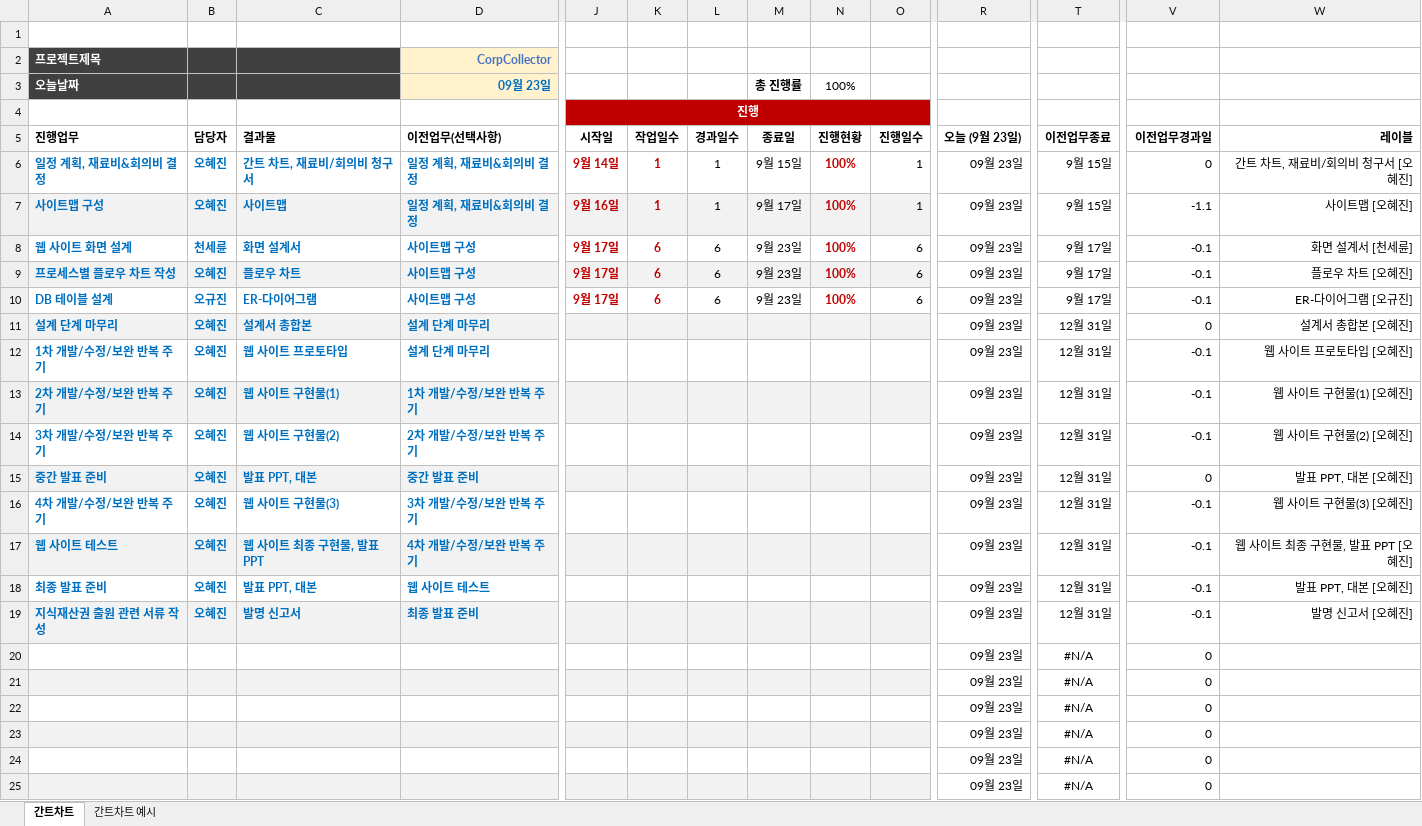
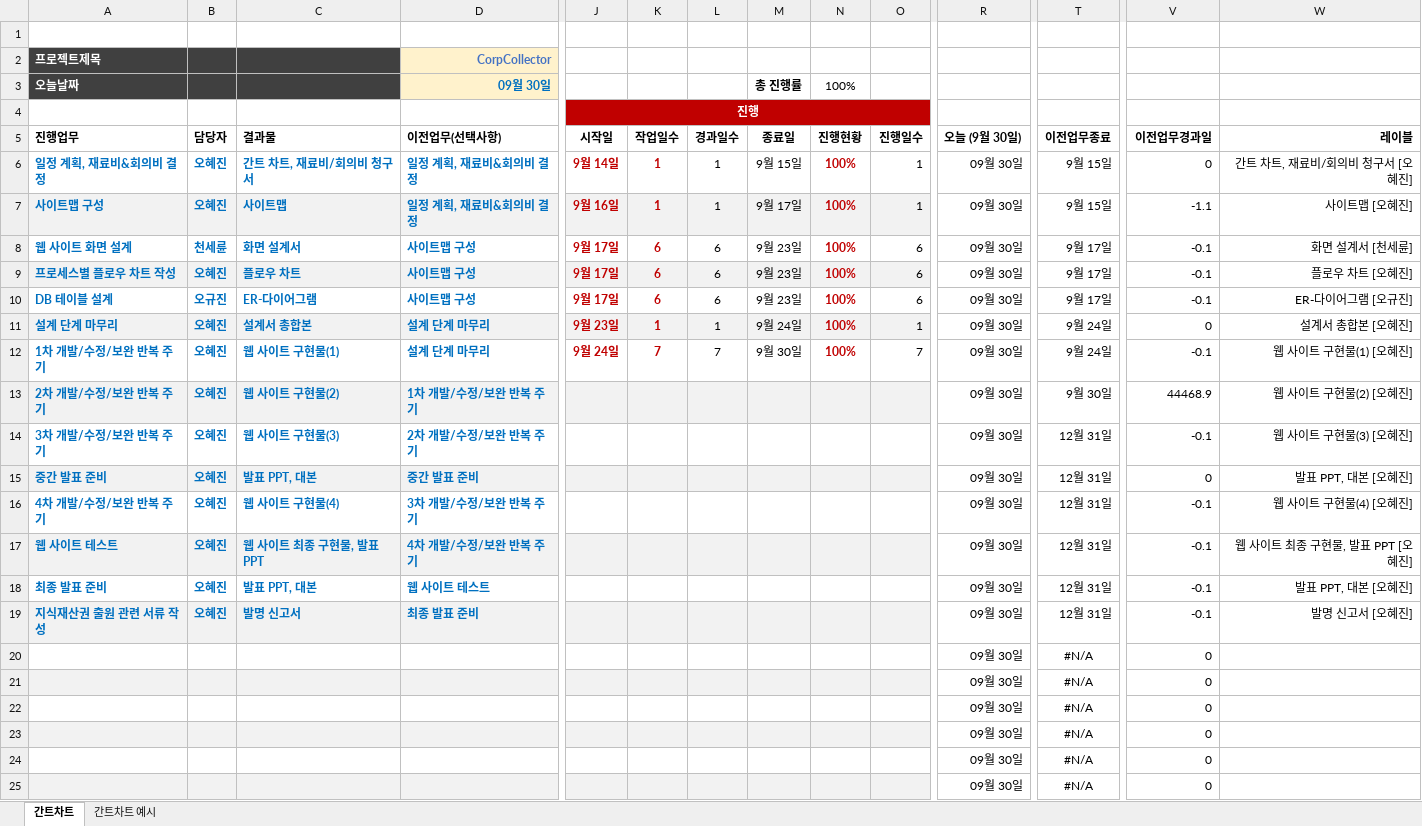
Before and after one commit to DrawGreen2021/Analysis-design, an Excel workbook: 간트 차트.xlsx, sheet 간트차트, drawn as a sheet; only a part is shown, gaps mark what is left out; values as stored, in another font and other column widths than the file's, no borders; charts and pictures not drawn; the diff names each change by its address in the sheet, - before the commit and + after, or states it on an @@ line.

Commit message:
간트 차트 진행 상황 수정

```diff
--- a/간트 차트.xlsx (sheet 간트차트)
+++ b/간트 차트.xlsx (sheet 간트차트)
-D3 (이전업무(선택사항)): 09월 23일
+D3 (이전업무(선택사항)): 09월 30일
-R5: 오늘 (9월 23일)
+R5: 오늘 (9월 30일)
-R6:R25 (오늘 (9월 30일)): 09월 23일
+R6:R25 (오늘 (9월 30일)): 09월 30일
-J11 (시작일): (empty)
+J11 (시작일): 9월 23일
-K11 (작업일수): (empty)
+K11 (작업일수): 1
-L11 (경과일수): (empty)
+L11 (경과일수): 1
-M11 (종료일): (empty)
+M11 (종료일): 9월 24일
-N11:N12 (진행현황): (empty)
+N11:N12 (진행현황): 100%
-O11 (진행일수): (empty)
+O11 (진행일수): 1
-T11:T12 (이전업무종료): 12월 31일
+T11:T12 (이전업무종료): 9월 24일
-C12 (결과물): 웹 사이트 프로토타입
+C12 (결과물): 웹 사이트 구현물(1)
-J12 (시작일): (empty)
+J12 (시작일): 9월 24일
-K12 (작업일수): (empty)
+K12 (작업일수): 7
-L12 (경과일수): (empty)
+L12 (경과일수): 7
-M12 (종료일): (empty)
+M12 (종료일): 9월 30일
-O12 (진행일수): (empty)
+O12 (진행일수): 7
-W12 (레이블): 웹 사이트 프로토타입 [오혜진]
+W12 (레이블): 웹 사이트 구현물(1) [오혜진]
-C13 (결과물): 웹 사이트 구현물(1)
+C13 (결과물): 웹 사이트 구현물(2)
-T13 (이전업무종료): 12월 31일
+T13 (이전업무종료): 9월 30일
-V13 (이전업무경과일): -0.1
+V13 (이전업무경과일): 44468.9
-W13 (레이블): 웹 사이트 구현물(1) [오혜진]
+W13 (레이블): 웹 사이트 구현물(2) [오혜진]
-C14 (결과물): 웹 사이트 구현물(2)
+C14 (결과물): 웹 사이트 구현물(3)
-W14 (레이블): 웹 사이트 구현물(2) [오혜진]
+W14 (레이블): 웹 사이트 구현물(3) [오혜진]
-C16 (결과물): 웹 사이트 구현물(3)
+C16 (결과물): 웹 사이트 구현물(4)
-W16 (레이블): 웹 사이트 구현물(3) [오혜진]
+W16 (레이블): 웹 사이트 구현물(4) [오혜진]
```
Also changed, not shown: charts or pictures.
